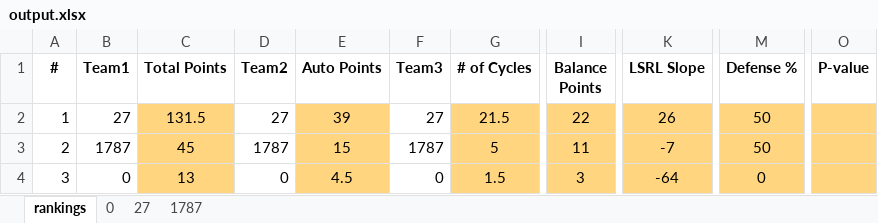
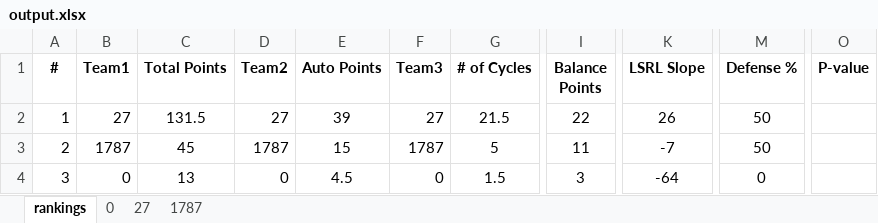
Before and after one commit to 23danielsuh/1787_scouting_program, an Excel workbook: output.xlsx, sheet rankings, drawn as a sheet; only a part is shown, gaps mark what is left out; values as stored, in another font and other column widths than the file's, no borders; conditional formats not drawn; the diff names each change by its address in the sheet, - before the commit and + after, or states it on an @@ line.

```diff
--- a/output.xlsx (sheet rankings)
+++ b/output.xlsx (sheet rankings)
-C2:C4 fill: #FFD580
+C2:C4 fill: none
-E2:E4 fill: #FFD580
+E2:E4 fill: none
-G2:G4 fill: #FFD580
+G2:G4 fill: none
-I2:I4 fill: #FFD580
+I2:I4 fill: none
-K2:K4 fill: #FFD580
+K2:K4 fill: none
-M2:M4 fill: #FFD580
+M2:M4 fill: none
-O2:O4 fill: #FFD580
+O2:O4 fill: none
```
Also changed, not shown: sheet 1787, sheet 27, sheet 0, 3 other files.
